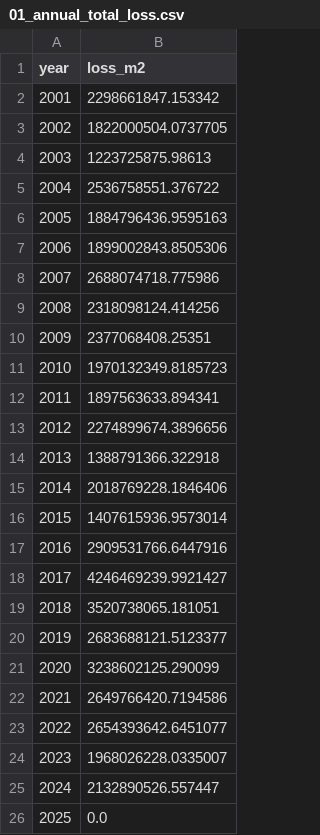
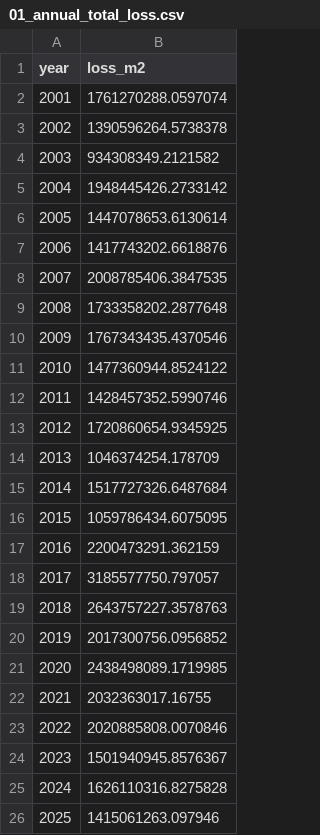
Before and after one commit to cpj97/paper2, a CSV file: outputs/tables/01_annual_total_loss.csv, drawn as a sheet.

```diff
--- a/outputs/tables/01_annual_total_loss.csv
+++ b/outputs/tables/01_annual_total_loss.csv
@@ -1,26 +1,26 @@
 year,loss_m2
-2001,2298661847.153342
-2002,1822000504.0737705
-2003,1223725875.98613
-2004,2536758551.376722
-2005,1884796436.9595163
-2006,1899002843.8505306
-2007,2688074718.775986
-2008,2318098124.414256
-2009,2377068408.25351
-2010,1970132349.8185723
-2011,1897563633.894341
-2012,2274899674.3896656
-2013,1388791366.322918
-2014,2018769228.1846406
-2015,1407615936.9573014
-2016,2909531766.6447916
-2017,4246469239.9921427
-2018,3520738065.181051
-2019,2683688121.5123377
-2020,3238602125.290099
-2021,2649766420.7194586
-2022,2654393642.6451077
-2023,1968026228.0335007
-2024,2132890526.557447
-2025,0.0
+2001,1761270288.0597074
+2002,1390596264.5738378
+2003,934308349.2121582
+2004,1948445426.2733142
+2005,1447078653.6130614
+2006,1417743202.6618876
+2007,2008785406.3847535
+2008,1733358202.2877648
+2009,1767343435.4370546
+2010,1477360944.8524122
+2011,1428457352.5990746
+2012,1720860654.9345925
+2013,1046374254.178709
+2014,1517727326.6487684
+2015,1059786434.6075095
+2016,2200473291.362159
+2017,3185577750.797057
+2018,2643757227.3578763
+2019,2017300756.0956852
+2020,2438498089.1719985
+2021,2032363017.16755
+2022,2020885808.0070846
+2023,1501940945.8576367
+2024,1626110316.8275828
+2025,1415061263.097946
```
Also changed, not shown: outputs/tables/01_csv_piece_validation_summary.csv, 50 other files.
